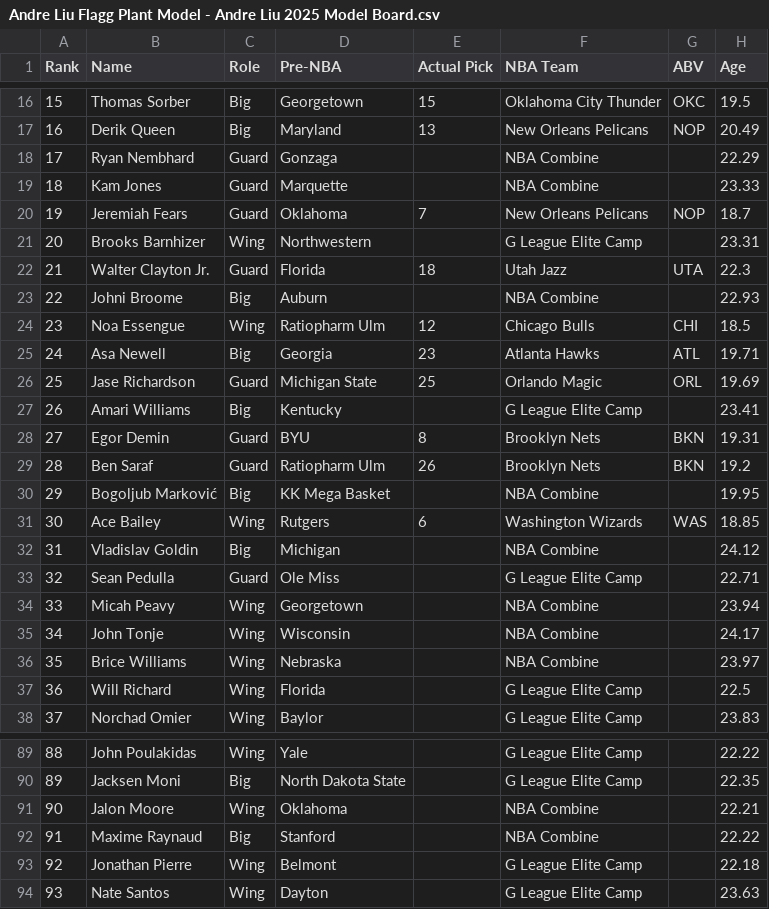
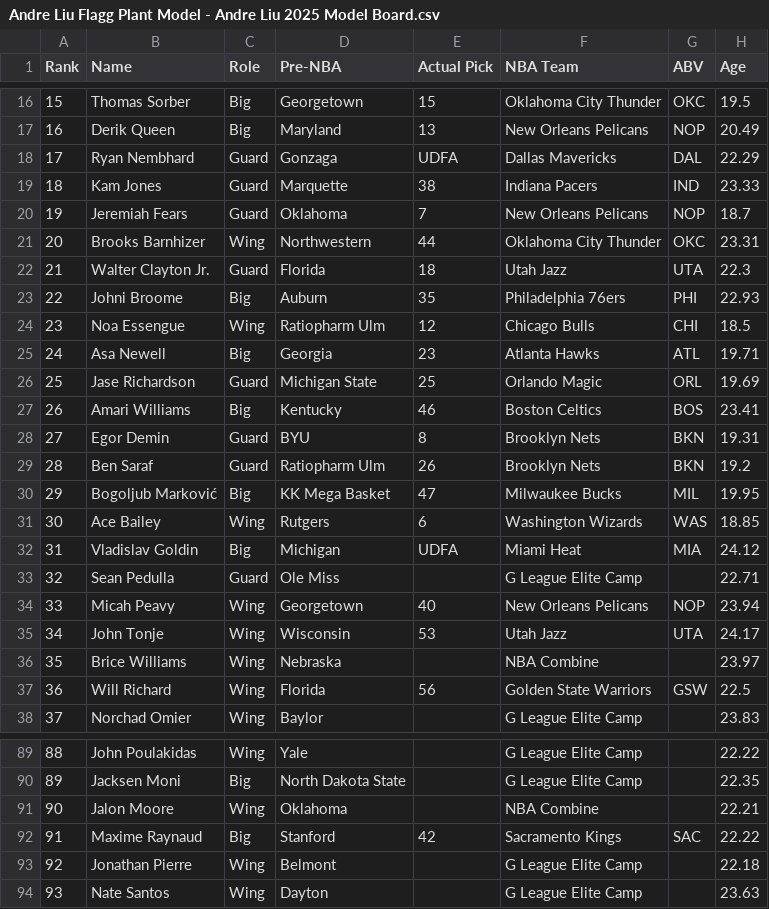
Before and after one commit to tawnyparkmetrics/tawnyparkmetrics.github.io, a CSV file: public/Andre Liu Flagg Plant Model - Andre Liu 2025 Model Board.csv, drawn as a sheet; only a part is shown, gaps mark what is left out; the diff covers the shown part only; the diff names each change by its address in the sheet, - before the commit and + after, or states it on an @@ line.

```diff
--- a/public/Andre Liu Flagg Plant Model - Andre Liu 2025 Model Board.csv
+++ b/public/Andre Liu Flagg Plant Model - Andre Liu 2025 Model Board.csv
-E18 (Actual Pick): (empty)
+E18 (Actual Pick): UDFA
-F18 (NBA Team): NBA Combine
+F18 (NBA Team): Dallas Mavericks
-G18 (ABV): (empty)
+G18 (ABV): DAL
-E19 (Actual Pick): (empty)
+E19 (Actual Pick): 38
-F19 (NBA Team): NBA Combine
+F19 (NBA Team): Indiana Pacers
-G19 (ABV): (empty)
+G19 (ABV): IND
-E21 (Actual Pick): (empty)
+E21 (Actual Pick): 44
-F21 (NBA Team): G League Elite Camp
+F21 (NBA Team): Oklahoma City Thunder
-G21 (ABV): (empty)
+G21 (ABV): OKC
-E23 (Actual Pick): (empty)
+E23 (Actual Pick): 35
-F23 (NBA Team): NBA Combine
+F23 (NBA Team): Philadelphia 76ers
-G23 (ABV): (empty)
+G23 (ABV): PHI
-E27 (Actual Pick): (empty)
+E27 (Actual Pick): 46
-F27 (NBA Team): G League Elite Camp
+F27 (NBA Team): Boston Celtics
-G27 (ABV): (empty)
+G27 (ABV): BOS
-E30 (Actual Pick): (empty)
+E30 (Actual Pick): 47
-F30 (NBA Team): NBA Combine
+F30 (NBA Team): Milwaukee Bucks
-G30 (ABV): (empty)
+G30 (ABV): MIL
-E32 (Actual Pick): (empty)
+E32 (Actual Pick): UDFA
-F32 (NBA Team): NBA Combine
+F32 (NBA Team): Miami Heat
-G32 (ABV): (empty)
+G32 (ABV): MIA
-E34 (Actual Pick): (empty)
+E34 (Actual Pick): 40
-F34 (NBA Team): NBA Combine
+F34 (NBA Team): New Orleans Pelicans
-G34 (ABV): (empty)
+G34 (ABV): NOP
-E35 (Actual Pick): (empty)
+E35 (Actual Pick): 53
-F35 (NBA Team): NBA Combine
+F35 (NBA Team): Utah Jazz
-G35 (ABV): (empty)
+G35 (ABV): UTA
-E37 (Actual Pick): (empty)
+E37 (Actual Pick): 56
-F37 (NBA Team): G League Elite Camp
+F37 (NBA Team): Golden State Warriors
-G37 (ABV): (empty)
+G37 (ABV): GSW
-E92 (Actual Pick): (empty)
+E92 (Actual Pick): 42
-F92 (NBA Team): NBA Combine
+F92 (NBA Team): Sacramento Kings
-G92 (ABV): (empty)
+G92 (ABV): SAC
```
Also changed, not shown: 69 edited cells elsewhere in this file, public/2025 Draft Twitter Consensus Big Board.csv, public/2025_Draft_Class.csv, 3 other files.
